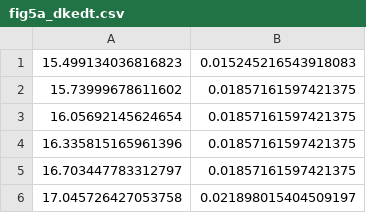
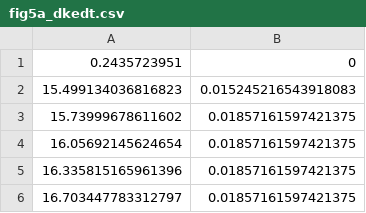
Before and after one commit to punsingh/pawan, a CSV file: validationdata/Valentin2022/fig5a_dkedt.csv, drawn as a sheet; only a part is shown; the shorter side is filled out with more unchanged rows; the diff names each change by its address in the sheet, - before the commit and + after, or states it on an @@ line.

Commit message:
fixed validation data bug; added more validation cases

```diff
--- a/validationdata/Valentin2022/fig5a_dkedt.csv
+++ b/validationdata/Valentin2022/fig5a_dkedt.csv
+row 1: 0.2435723951 | 0
```
Also changed, not shown: 12 other files.
